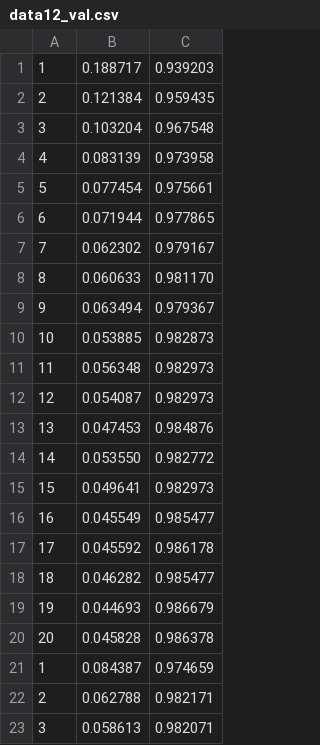
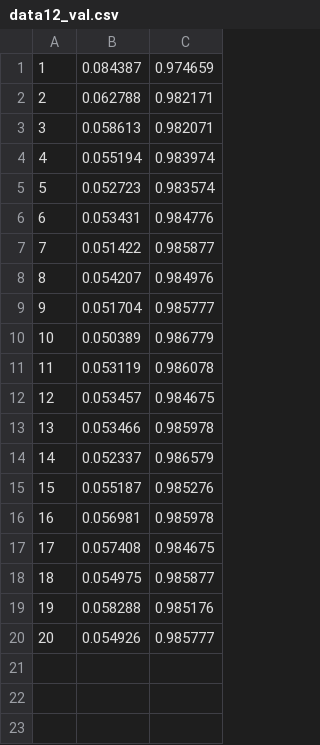
Before and after one commit to dsml-lab/ResNet18_MNIST, a CSV file: result/data12_val.csv, drawn as a sheet; only a part is shown; the shorter side is filled out with more unchanged rows.

```diff
--- a/result/data12_val.csv
+++ b/result/data12_val.csv
@@ -1,21 +1 @@
-1  ,0.188717,0.939203
-2  ,0.121384,0.959435
-3  ,0.103204,0.967548
-4  ,0.083139,0.973958
-5  ,0.077454,0.975661
-6  ,0.071944,0.977865
-7  ,0.062302,0.979167
-8  ,0.060633,0.981170
-9  ,0.063494,0.979367
-10 ,0.053885,0.982873
-11 ,0.056348,0.982973
-12 ,0.054087,0.982973
-13 ,0.047453,0.984876
-14 ,0.053550,0.982772
-15 ,0.049641,0.982973
-16 ,0.045549,0.985477
-17 ,0.045592,0.986178
-18 ,0.046282,0.985477
-19 ,0.044693,0.986679
-20 ,0.045828,0.986378
 1  ,0.084387,0.974659
```
Also changed, not shown: result/data17_train.csv, result/data17_val.csv, 2 other files.
